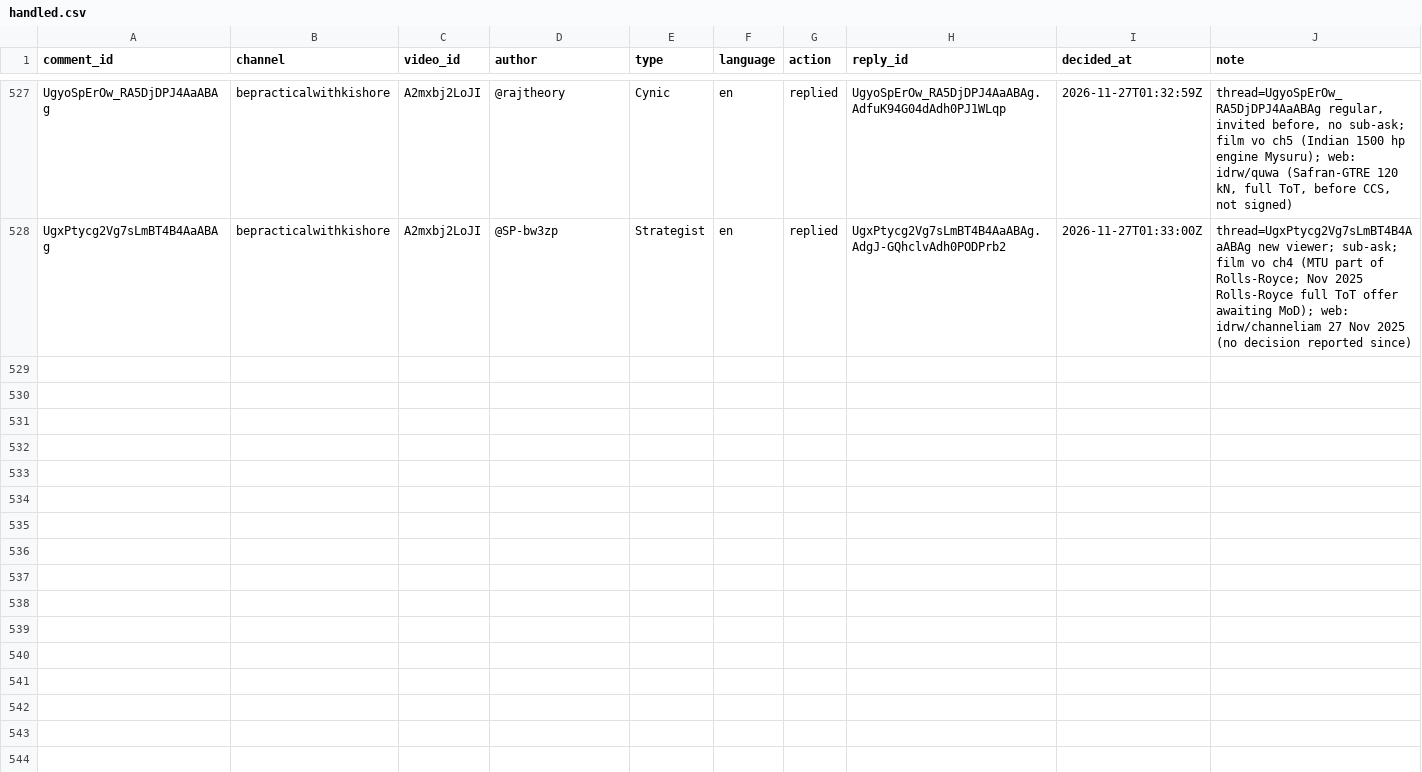
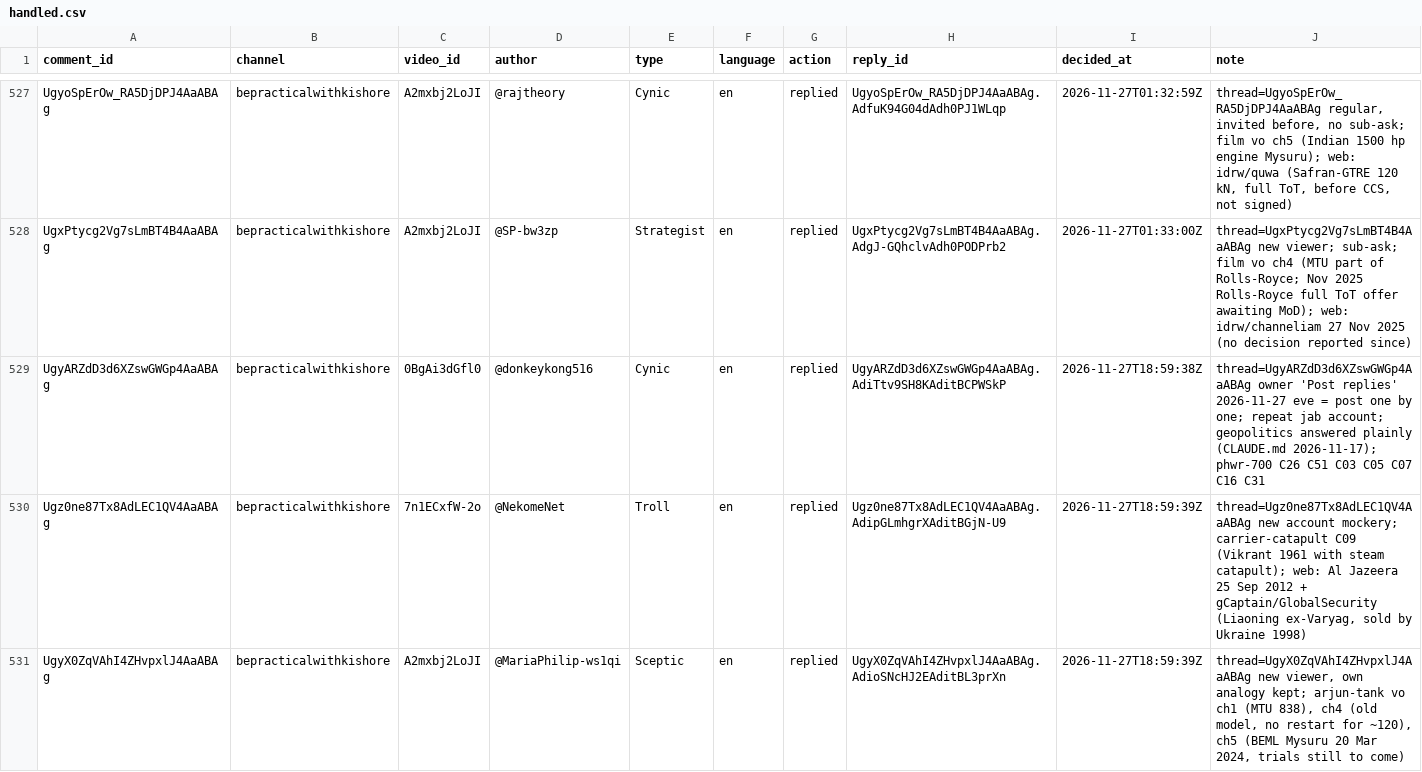
Before and after one commit to mkmk749278/Comments, a CSV file: state/handled.csv, drawn as a sheet; only a part is shown, gaps mark what is left out; the diff covers the shown part only.

```diff
--- a/state/handled.csv
+++ b/state/handled.csv
@@ -528 +528,4 @@ UgyoSpErOw_RA5DjDPJ4AaABAg,bepracticalwithkishore,A2mxbj2LoJI,@rajtheory,Cynic,e
 UgxPtycg2Vg7sLmBT4B4AaABAg,bepracticalwithkishore,A2mxbj2LoJI,@SP-bw3zp,Strategist,en,replied,UgxPtycg2Vg7sLmBT4B4AaABAg.AdgJ-GQhclvAdh0PODPrb2,2026-11-27T01:33:00Z,thread=UgxPtycg2Vg7sLmBT4B4AaABAg new viewer; sub-ask; film vo ch4 (MTU part of Rolls-Royce; Nov 2025 Rolls-Royce full ToT offer awaiting MoD); web: idrw/channeliam 27 Nov 2025 (no decision reported since)
+UgyARZdD3d6XZswGWGp4AaABAg,bepracticalwithkishore,0BgAi3dGfl0,@donkeykong516,Cynic,en,replied,UgyARZdD3d6XZswGWGp4AaABAg.AdiTtv9SH8KAditBCPWSkP,2026-11-27T18:59:38Z,thread=UgyARZdD3d6XZswGWGp4AaABAg owner 'Post replies' 2026-11-27 eve = post one by one; repeat jab account; geopolitics answered plainly (CLAUDE.md 2026-11-17); phwr-700 C26 C51 C03 C05 C07 C16 C31
+Ugz0ne87Tx8AdLEC1QV4AaABAg,bepracticalwithkishore,7n1ECxfW-2o,@NekomeNet,Troll,en,replied,Ugz0ne87Tx8AdLEC1QV4AaABAg.AdipGLmhgrXAditBGjN-U9,2026-11-27T18:59:39Z,"thread=Ugz0ne87Tx8AdLEC1QV4AaABAg new account mockery; carrier-catapult C09 (Vikrant 1961 with steam catapult); web: Al Jazeera 25 Sep 2012 + gCaptain/GlobalSecurity (Liaoning ex-Varyag, sold by Ukraine 1998)"
+UgyX0ZqVAhI4ZHvpxlJ4AaABAg,bepracticalwithkishore,A2mxbj2LoJI,@MariaPhilip-ws1qi,Sceptic,en,replied,UgyX0ZqVAhI4ZHvpxlJ4AaABAg.AdioSNcHJ2EAditBL3prXn,2026-11-27T18:59:39Z,"thread=UgyX0ZqVAhI4ZHvpxlJ4AaABAg new viewer, own analogy kept; arjun-tank vo ch1 (MTU 838), ch4 (old model, no restart for ~120), ch5 (BEML Mysuru 20 Mar 2024, trials still to come)"
```
Also changed, not shown: 7 added rows elsewhere in this file, 1 other file.
